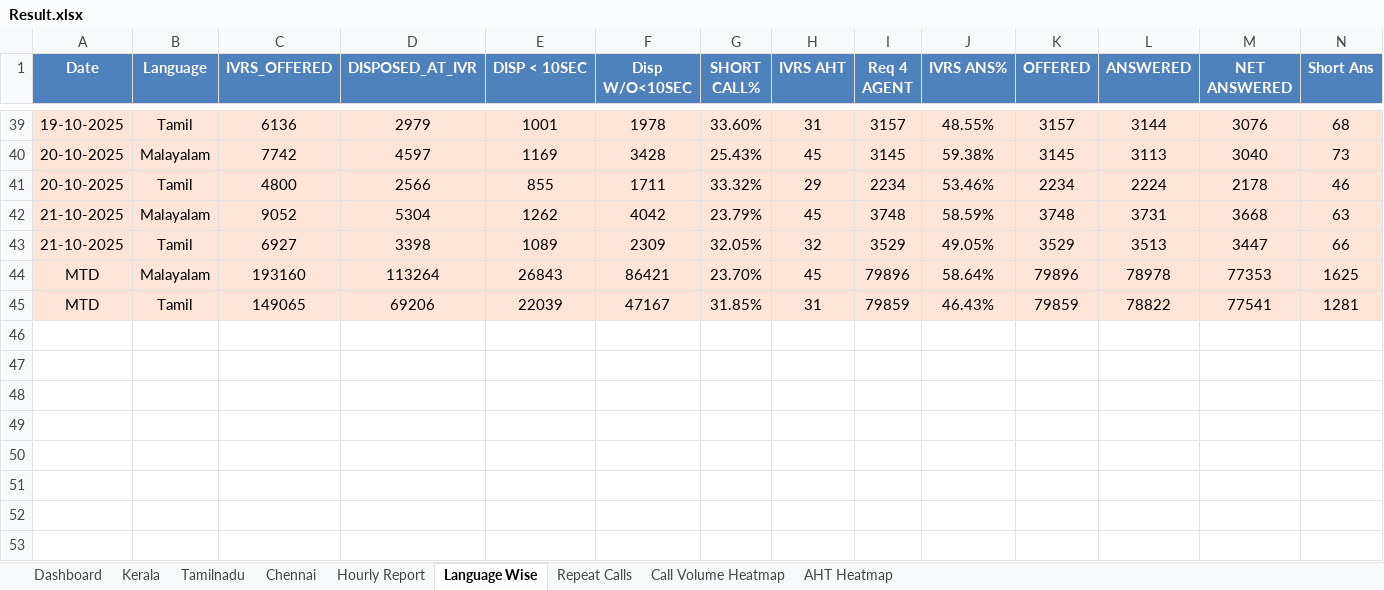
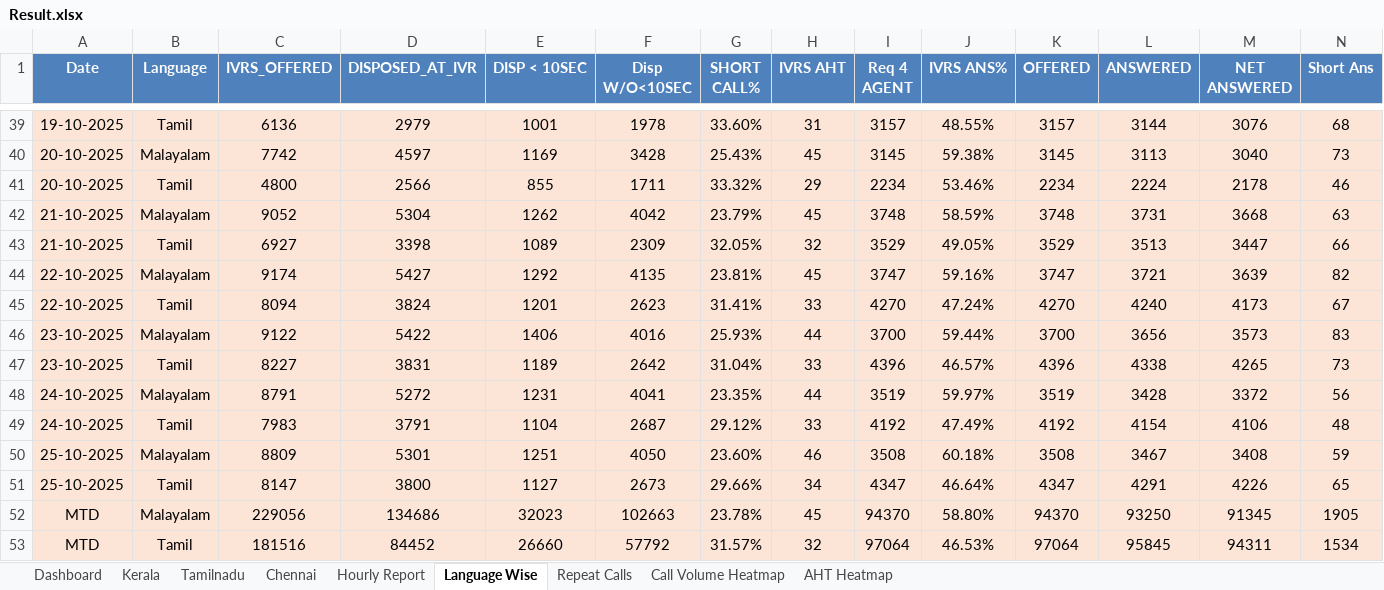
Before and after one commit to jijoshaji1993-hub/CDR-PERFORMANCE-DASHBAORD, an Excel workbook: Result.xlsx, sheet Language Wise, drawn as a sheet; only a part is shown, gaps mark what is left out; values as stored, in another font and other column widths than the file's, no borders; conditional formats not drawn; removed rows and columns are numbered as before the commit, all else as after; rows hold the shown columns only; the diff names each change by its address in the sheet, - before the commit and + after, or states it on an @@ line.

```diff
--- a/Result.xlsx (sheet Language Wise)
+++ b/Result.xlsx (sheet Language Wise)
-row 44: MTD | Malayalam | 193160 | 113264 | 26843 | 86421 | 23.70% | 45 | 79896 | 58.64% | 79896 | 78978 | 77353 | 1625
-row 45: MTD | Tamil | 149065 | 69206 | 22039 | 47167 | 31.85% | 31 | 79859 | 46.43% | 79859 | 78822 | 77541 | 1281
+row 44: 22-10-2025 | Malayalam | 9174 | 5427 | 1292 | 4135 | 23.81% | 45 | 3747 | 59.16% | 3747 | 3721 | 3639 | 82
+row 45: 22-10-2025 | Tamil | 8094 | 3824 | 1201 | 2623 | 31.41% | 33 | 4270 | 47.24% | 4270 | 4240 | 4173 | 67
+row 46: 23-10-2025 | Malayalam | 9122 | 5422 | 1406 | 4016 | 25.93% | 44 | 3700 | 59.44% | 3700 | 3656 | 3573 | 83
+row 47: 23-10-2025 | Tamil | 8227 | 3831 | 1189 | 2642 | 31.04% | 33 | 4396 | 46.57% | 4396 | 4338 | 4265 | 73
+row 48: 24-10-2025 | Malayalam | 8791 | 5272 | 1231 | 4041 | 23.35% | 44 | 3519 | 59.97% | 3519 | 3428 | 3372 | 56
+row 49: 24-10-2025 | Tamil | 7983 | 3791 | 1104 | 2687 | 29.12% | 33 | 4192 | 47.49% | 4192 | 4154 | 4106 | 48
+row 50: 25-10-2025 | Malayalam | 8809 | 5301 | 1251 | 4050 | 23.60% | 46 | 3508 | 60.18% | 3508 | 3467 | 3408 | 59
+row 51: 25-10-2025 | Tamil | 8147 | 3800 | 1127 | 2673 | 29.66% | 34 | 4347 | 46.64% | 4347 | 4291 | 4226 | 65
+row 52: MTD | Malayalam | 229056 | 134686 | 32023 | 102663 | 23.78% | 45 | 94370 | 58.80% | 94370 | 93250 | 91345 | 1905
+row 53: MTD | Tamil | 181516 | 84452 | 26660 | 57792 | 31.57% | 32 | 97064 | 46.53% | 97064 | 95845 | 94311 | 1534
```
Also changed, not shown: sheet Hourly Report, sheet Tamilnadu, sheet Kerala, sheet Chennai, sheet Dashboard, sheet Repeat Calls, 2 more sheets.
